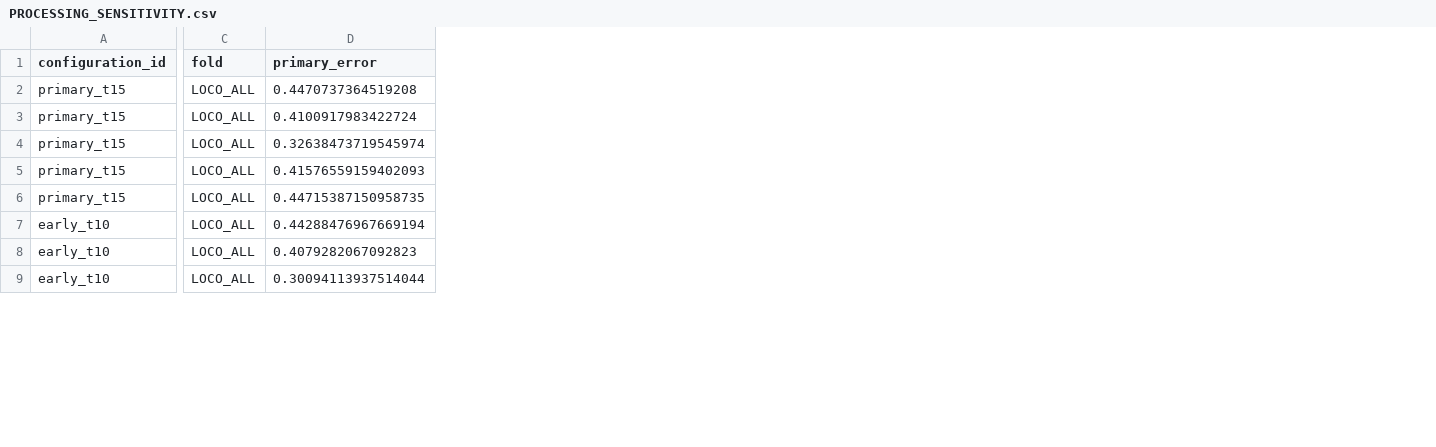
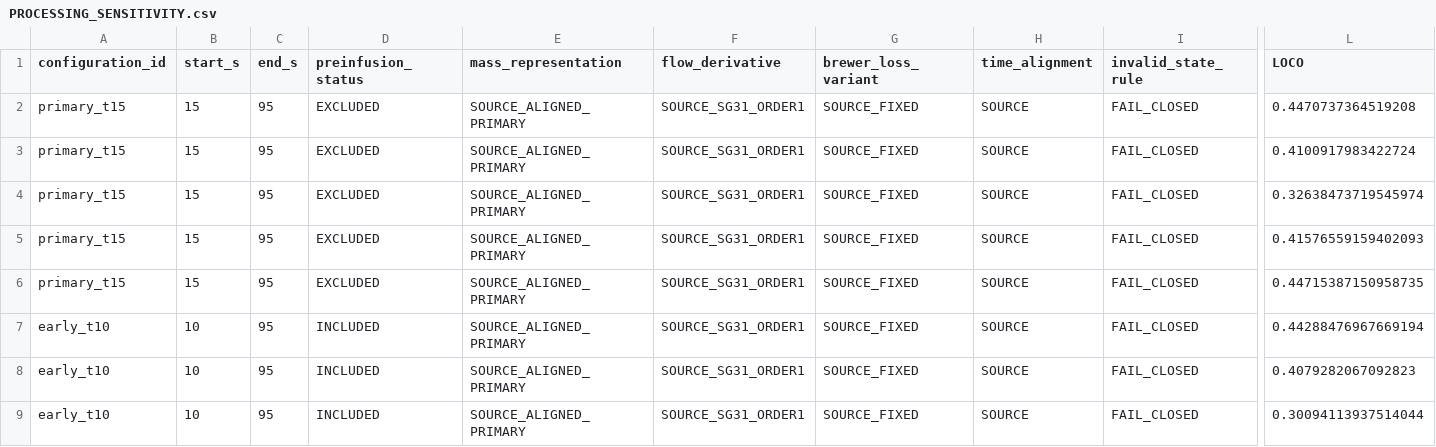
Before and after one commit to trbrewer/espresso-whole-pull, a CSV file: docs/analysis/xsv_waszkiewicz_dynamic_hyd_001/PROCESSING_SENSITIVITY.csv, drawn as a sheet; only a part is shown, gaps mark what is left out; removed rows and columns are numbered as before the commit, all else as after; the diff covers the shown part only; the diff names each change by its address in the sheet, - before the commit and + after, or states it on an @@ line.

```diff
--- a/docs/analysis/xsv_waszkiewicz_dynamic_hyd_001/PROCESSING_SENSITIVITY.csv
+++ b/docs/analysis/xsv_waszkiewicz_dynamic_hyd_001/PROCESSING_SENSITIVITY.csv
+column B (start_s), rows 2-9: 15 | 15 | 15 | 15 | 15 | 10 | 10 | 10
+column C (end_s), rows 2-9: all 95
+column D (preinfusion_status), rows 2-9: EXCLUDED | EXCLUDED | EXCLUDED | EXCLUDED | EXCLUDED | INCLUDED | INCLUDED | INCLUDED
+column E (mass_representation), rows 2-9: all SOURCE_ALIGNED_PRIMARY
+column F (flow_derivative), rows 2-9: all SOURCE_SG31_ORDER1
+column G (brewer_loss_variant), rows 2-9: all SOURCE_FIXED
+column H (time_alignment), rows 2-9: all SOURCE
+column I (invalid_state_rule), rows 2-9: all FAIL_CLOSED
-column C (fold), rows 2-9: all LOCO_ALL
-L1: primary_error
+L1: LOCO
```
Also changed, not shown: 7 added columns and 2 removed columns elsewhere in this file, docs/analysis/data_leverage/DATA_LEVERAGE_LEDGER.csv, docs/analysis/xsv_waszkiewicz_dynamic_hyd_001/LEAVE_ONE_BREW_OUT_RESULTS.csv, 33 other files.
